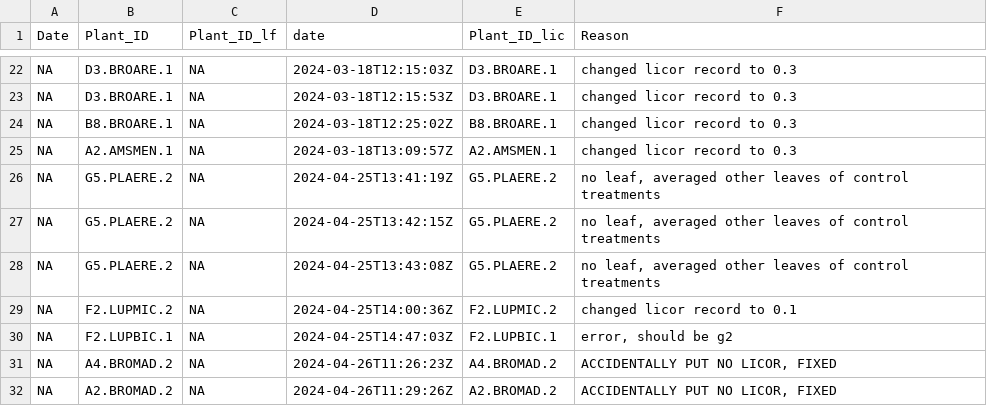
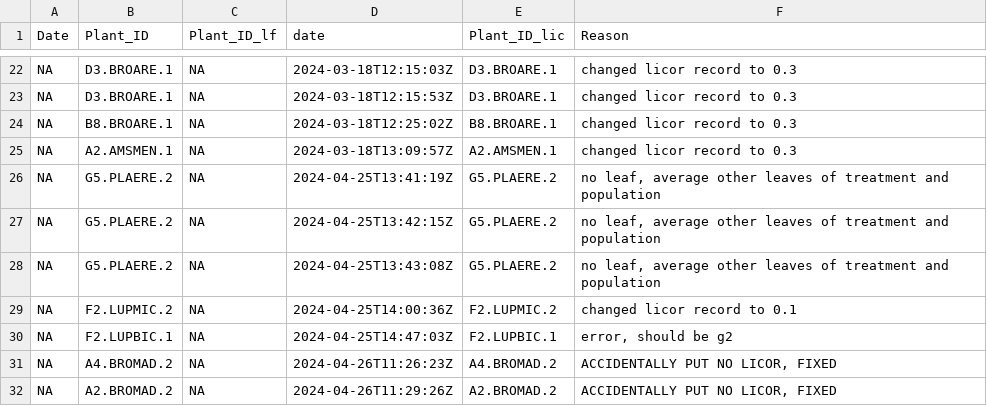
Before and after one commit to bwainwri/drought_frameworks, a CSV file: error_list_2.csv, drawn as a sheet; only a part is shown, gaps mark what is left out; the diff covers the shown part only.

Commit message:
found and corrected errors merging licor and leaf images

```diff
--- a/error_list_2.csv
+++ b/error_list_2.csv
@@ -25,5 +25,5 @@ NA,B8.BROARE.1,NA,2024-03-18T12:25:02Z,B8.BROARE.1,changed licor record to 0.3
 NA,A2.AMSMEN.1,NA,2024-03-18T13:09:57Z,A2.AMSMEN.1,changed licor record to 0.3
-NA,G5.PLAERE.2,NA,2024-04-25T13:41:19Z,G5.PLAERE.2,"no leaf, averaged other leaves of control treatments"
-NA,G5.PLAERE.2,NA,2024-04-25T13:42:15Z,G5.PLAERE.2,"no leaf, averaged other leaves of control treatments"
-NA,G5.PLAERE.2,NA,2024-04-25T13:43:08Z,G5.PLAERE.2,"no leaf, averaged other leaves of control treatments"
+NA,G5.PLAERE.2,NA,2024-04-25T13:41:19Z,G5.PLAERE.2,"no leaf, average other leaves of treatment and population"
+NA,G5.PLAERE.2,NA,2024-04-25T13:42:15Z,G5.PLAERE.2,"no leaf, average other leaves of treatment and population"
+NA,G5.PLAERE.2,NA,2024-04-25T13:43:08Z,G5.PLAERE.2,"no leaf, average other leaves of treatment and population"
 NA,F2.LUPMIC.2,NA,2024-04-25T14:00:36Z,F2.LUPMIC.2,changed licor record to 0.1
```
Also changed, not shown: 52 edited cells elsewhere in this file, leaf_licor_area.csv, licor.csv, 54 other files.
